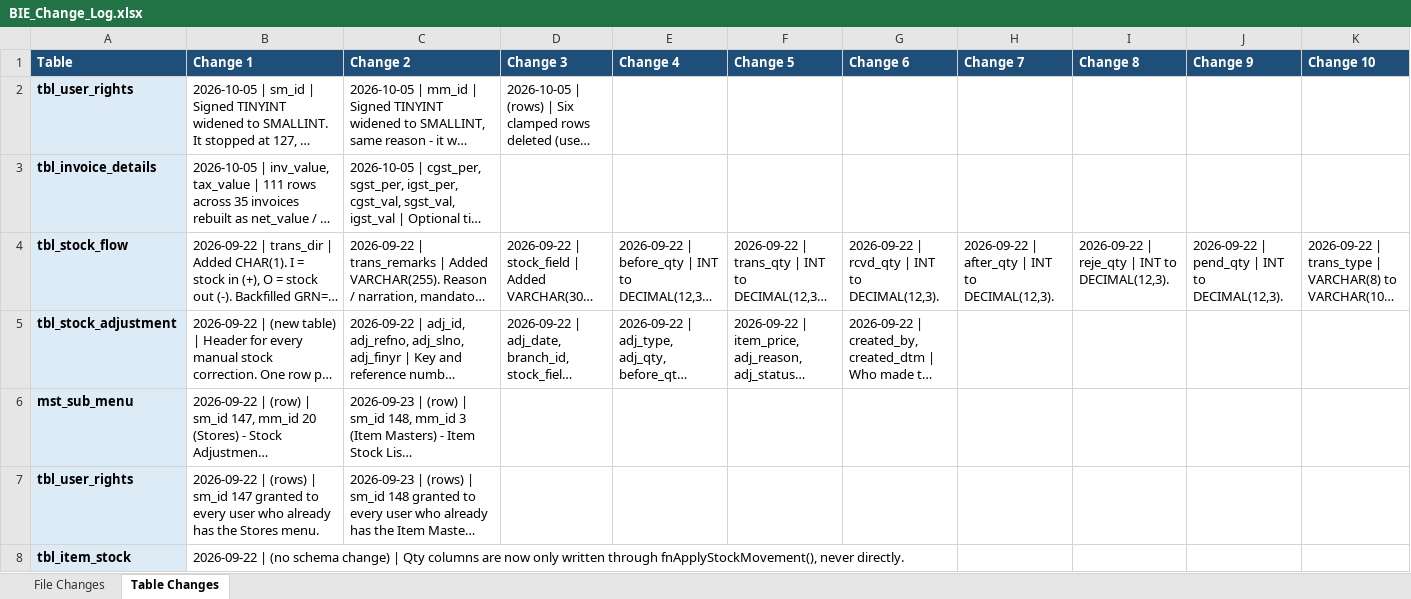
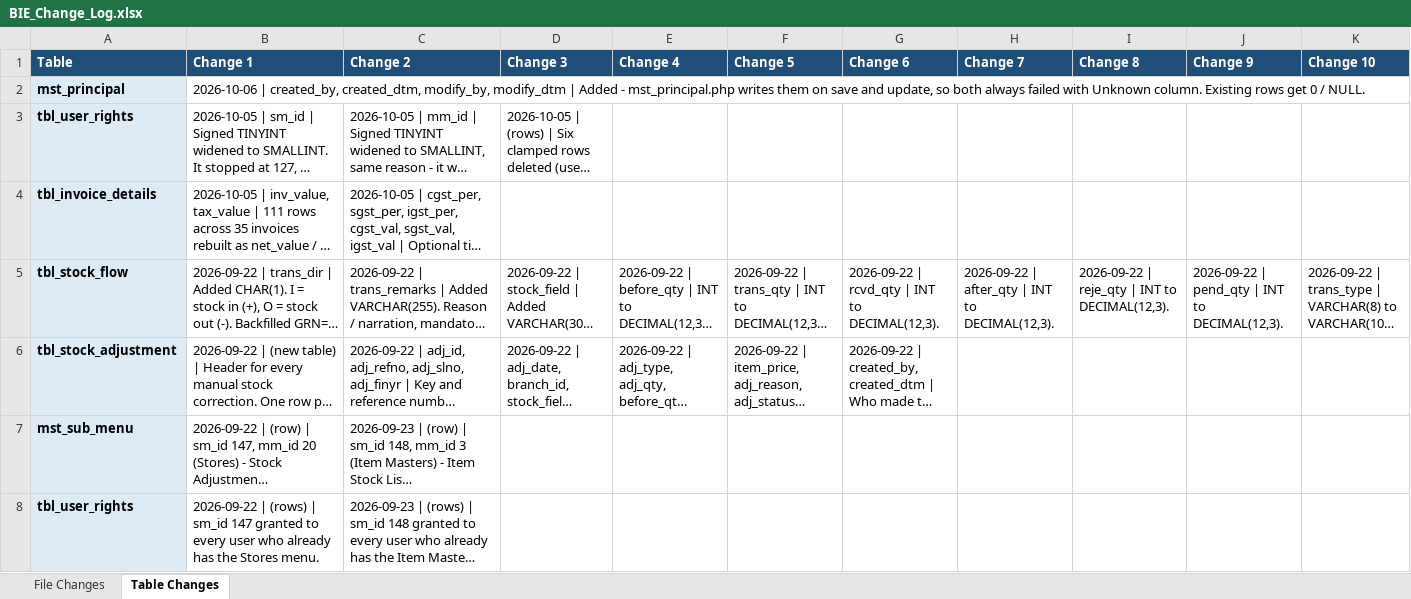
Before and after one commit to claudecollab7-alt/BIE, an Excel workbook: docs/BIE_Change_Log.xlsx, sheet Table Changes, drawn as a sheet; only a part is shown; the shorter side is filled out with more unchanged rows; long unchanged cells end in …; values as stored, in another font and other column widths than the file's, no borders; rows hold the shown columns only; the diff names each change by its address in the sheet, - before the commit and + after, or states it on an @@ line.

```diff
--- a/docs/BIE_Change_Log.xlsx (sheet Table Changes)
+++ b/docs/BIE_Change_Log.xlsx (sheet Table Changes)
+row 2: mst_principal | 2026-10-06 | created_by, created_dtm, modify_by, modify_dtm | Added - mst_principal.php writes them on save and update, so both always failed with Unknown column. Existing rows get 0 / NULL.
```
Also changed, not shown: sheet File Changes, 3 other files.
